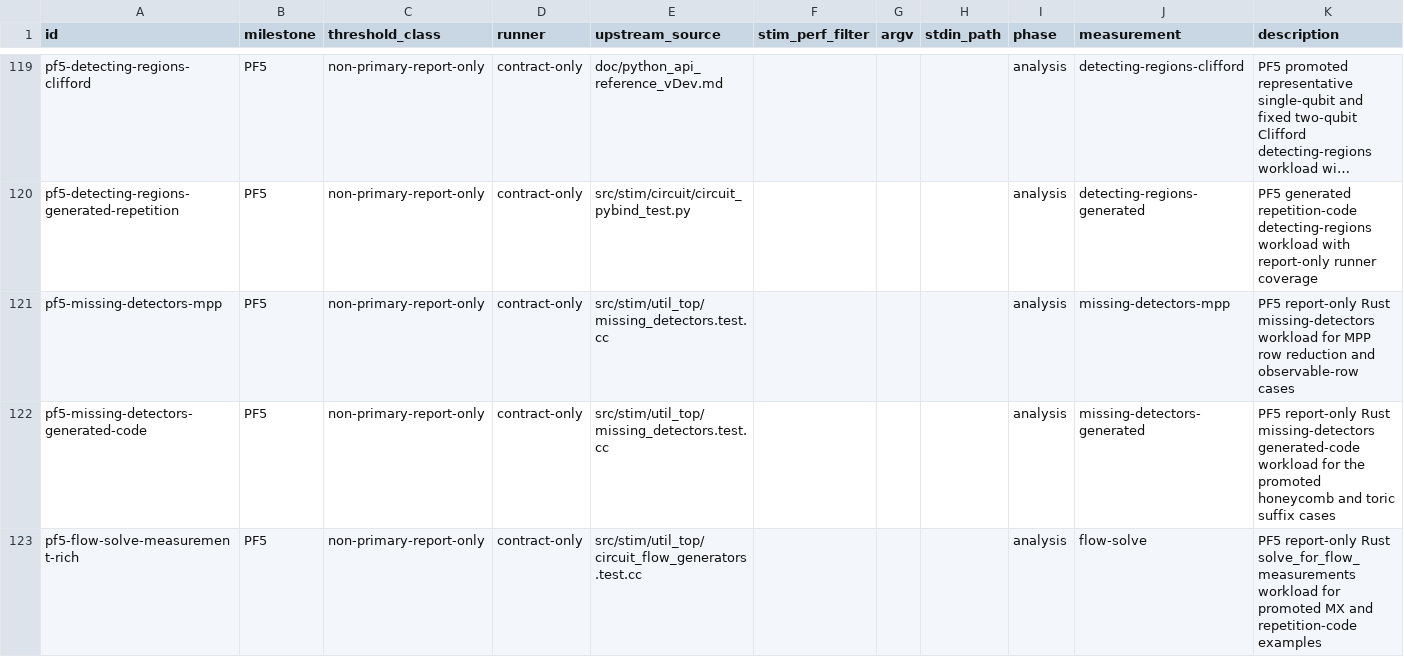
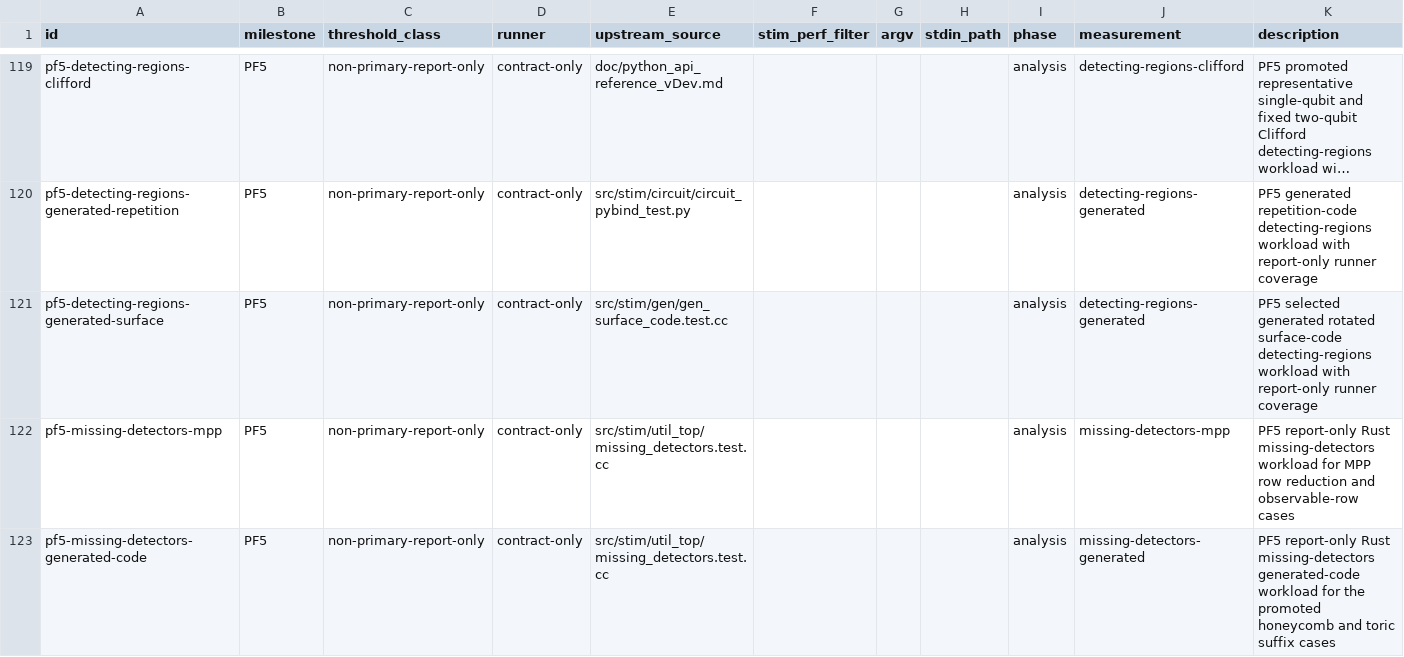
Before and after one commit to ifsheldon/Stab, a CSV file: benchmarks/manifest.csv, drawn as a sheet; only a part is shown, gaps mark what is left out; the shorter side is filled out with more unchanged rows; long unchanged cells end in …; the diff names each change by its address in the sheet, - before the commit and + after, or states it on an @@ line.

Commit message:
test(core): add generated surface detecting-region evidence
Promote a narrow PF5 rotated surface-code detecting-region slice with pinned Stim-derived D0, D4, and L0 expectations, executable oracle metadata, and a report-only benchmark runner. Keep broader generated-code detecting-region parity documented as active work.

Verification: cargo fmt --all --check; cargo clippy --workspace --all-targets -- -D warnings; cargo test --workspace --quiet; just oracle::version; just oracle::run --milestone PF5 --structural; just bench::smoke; just bench::baseline --only pf5-detecting-regions-generated-surface --out target/benchmarks/rpf5-detecting-region-generated-surface-probe; just bench::compare --only pf5-detecting-regions-generated-surface --baseline target/benchmarks/rpf5-detecting-region-generated-surface-probe/baseline.json --report target/benchmarks/rpf5-detecting-region-generated-surface-compare; just maintenance::pre-commit

```diff
--- a/benchmarks/manifest.csv
+++ b/benchmarks/manifest.csv
+row 121: pf5-detecting-regions-generated-surface | PF5 | non-primary-report-only | contract-only | src/stim/gen/gen_surface_code.test.cc |  |  |  | analysis | detecting-regions-generated | PF5 selected generated rotated surface-code detecting-regions workload with report-only runner coverage
```
Also changed, not shown: 12 other files.
